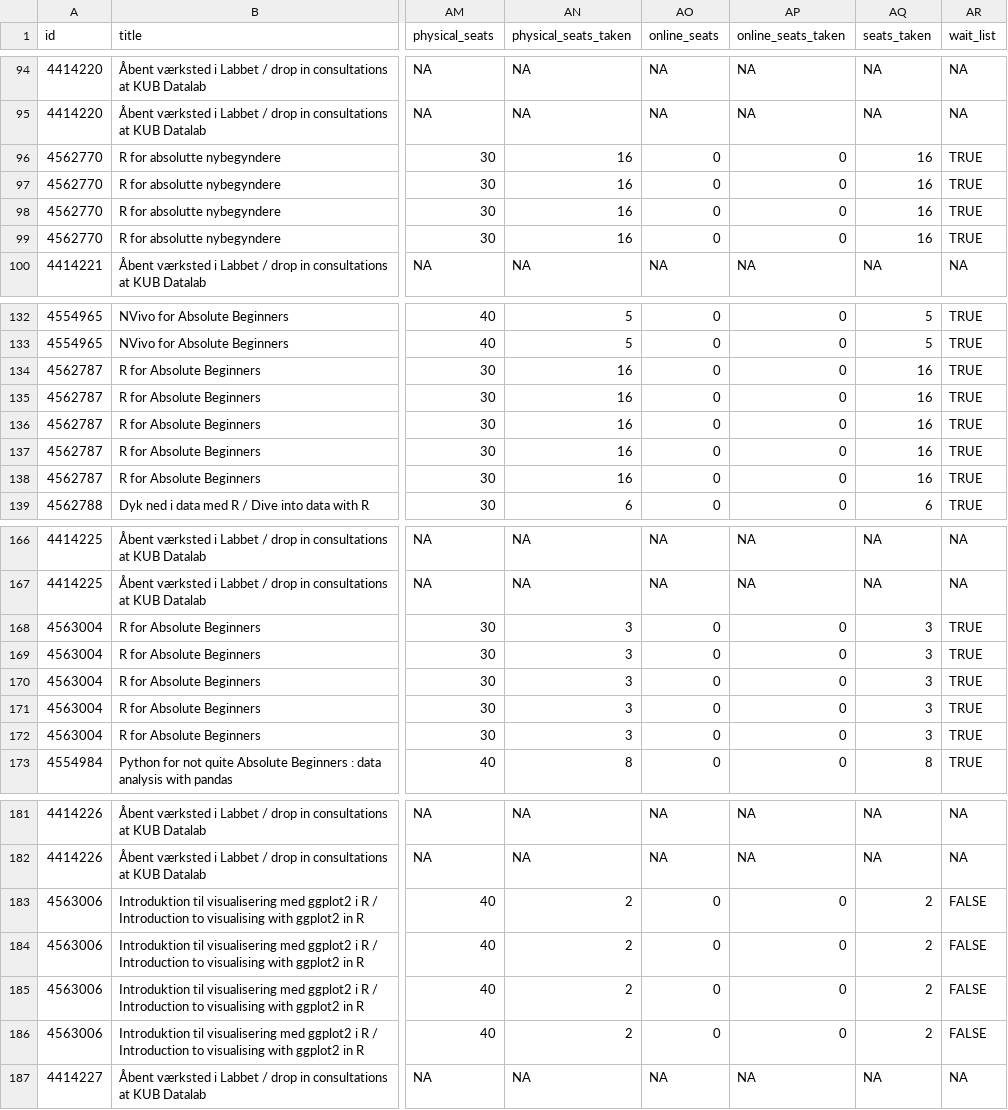
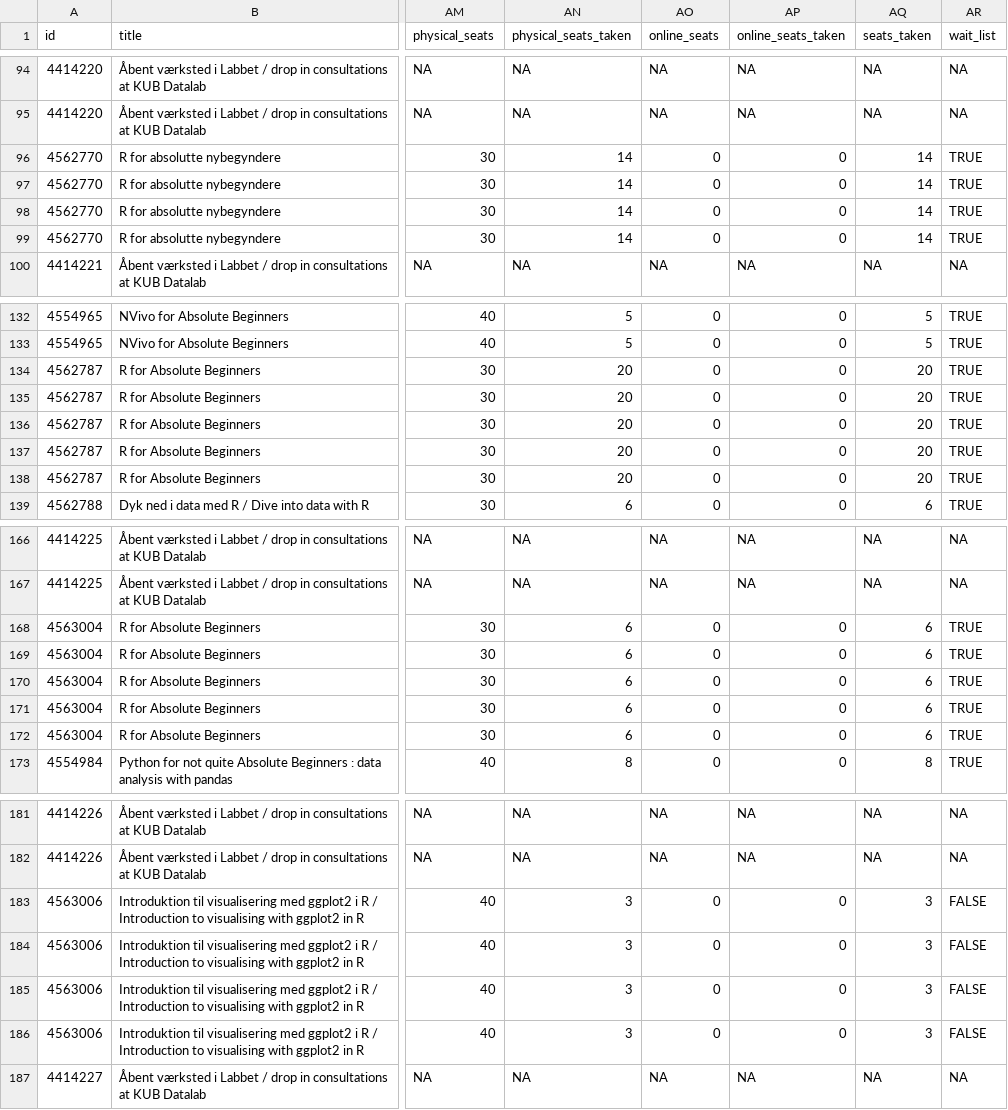
Before and after one commit to KUBDatalab/tal-og-data, a CSV file: data/event_data/aktuelt_events.csv, drawn as a sheet; only a part is shown, gaps mark what is left out; the diff covers the shown part only; the diff names each change by its address in the sheet, - before the commit and + after, or states it on an @@ line.

```diff
--- a/data/event_data/aktuelt_events.csv
+++ b/data/event_data/aktuelt_events.csv
-AN96:AN99 (physical_seats_taken): 16
+AN96:AN99 (physical_seats_taken): 14
-AQ96:AQ99 (seats_taken): 16
+AQ96:AQ99 (seats_taken): 14
-AN134:AN138 (physical_seats_taken): 16
+AN134:AN138 (physical_seats_taken): 20
-AQ134:AQ138 (seats_taken): 16
+AQ134:AQ138 (seats_taken): 20
-AN168:AN172 (physical_seats_taken): 3
+AN168:AN172 (physical_seats_taken): 6
-AQ168:AQ172 (seats_taken): 3
+AQ168:AQ172 (seats_taken): 6
-AN183:AN186 (physical_seats_taken): 2
+AN183:AN186 (physical_seats_taken): 3
-AQ183:AQ186 (seats_taken): 2
+AQ183:AQ186 (seats_taken): 3
```
Also changed, not shown: 6 edited cells elsewhere in this file, data/event_data/all_event_details.csv, 5 other files.
